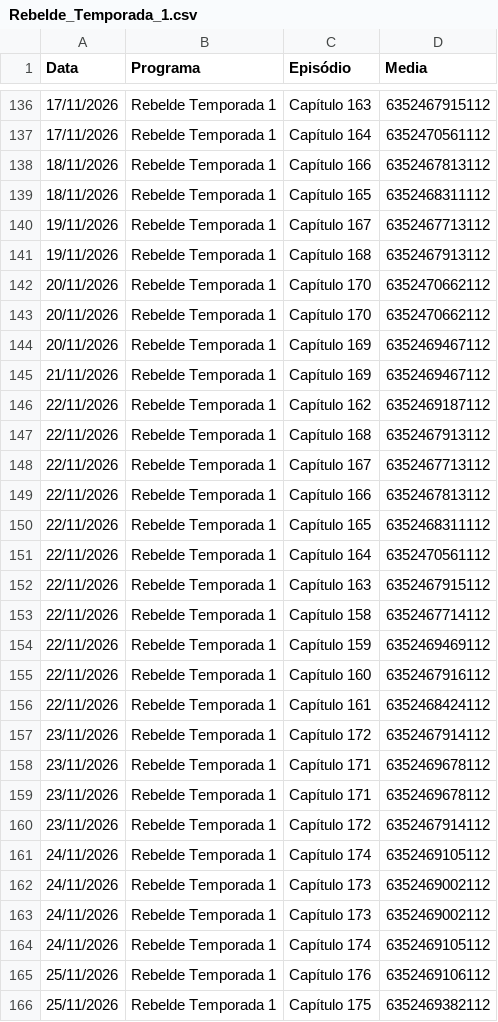
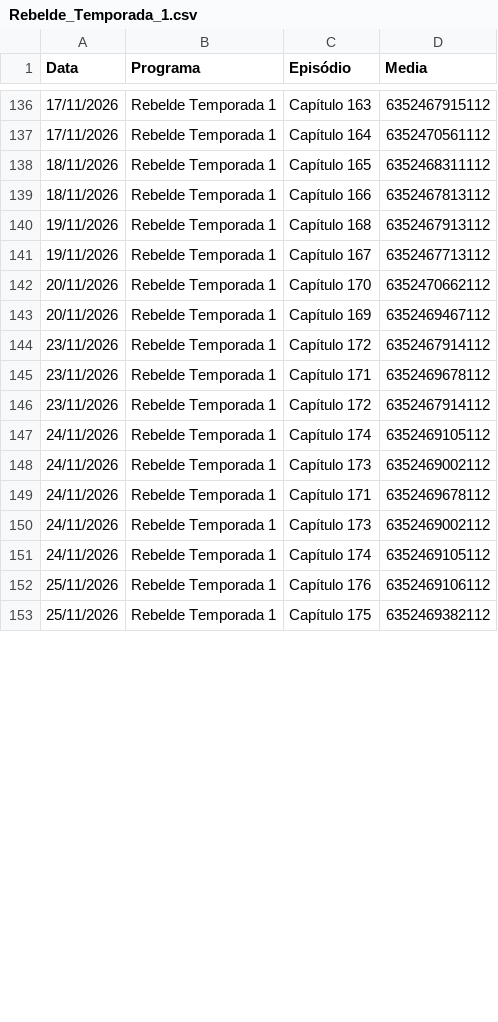
Before and after one commit to henriquerossi/Grade-SBTNovelas, a CSV file: programas/Rebelde_Temporada_1.csv, drawn as a sheet; only a part is shown, gaps mark what is left out; the diff covers the shown part only.

```diff
--- a/programas/Rebelde_Temporada_1.csv
+++ b/programas/Rebelde_Temporada_1.csv
@@ -137,23 +137,9 @@
 17/11/2026,Rebelde Temporada 1,Capítulo 164,6352470561112
+18/11/2026,Rebelde Temporada 1,Capítulo 165,6352468311112
 18/11/2026,Rebelde Temporada 1,Capítulo 166,6352467813112
-18/11/2026,Rebelde Temporada 1,Capítulo 165,6352468311112
+19/11/2026,Rebelde Temporada 1,Capítulo 168,6352467913112
 19/11/2026,Rebelde Temporada 1,Capítulo 167,6352467713112
-19/11/2026,Rebelde Temporada 1,Capítulo 168,6352467913112
-20/11/2026,Rebelde Temporada 1,Capítulo 170,6352470662112
 20/11/2026,Rebelde Temporada 1,Capítulo 170,6352470662112
 20/11/2026,Rebelde Temporada 1,Capítulo 169,6352469467112
-21/11/2026,Rebelde Temporada 1,Capítulo 169,6352469467112
-22/11/2026,Rebelde Temporada 1,Capítulo 162,6352469187112
-22/11/2026,Rebelde Temporada 1,Capítulo 168,6352467913112
-22/11/2026,Rebelde Temporada 1,Capítulo 167,6352467713112
-22/11/2026,Rebelde Temporada 1,Capítulo 166,6352467813112
-22/11/2026,Rebelde Temporada 1,Capítulo 165,6352468311112
-22/11/2026,Rebelde Temporada 1,Capítulo 164,6352470561112
-22/11/2026,Rebelde Temporada 1,Capítulo 163,6352467915112
-22/11/2026,Rebelde Temporada 1,Capítulo 158,6352467714112
-22/11/2026,Rebelde Temporada 1,Capítulo 159,6352469469112
-22/11/2026,Rebelde Temporada 1,Capítulo 160,6352467916112
-22/11/2026,Rebelde Temporada 1,Capítulo 161,6352468424112
 23/11/2026,Rebelde Temporada 1,Capítulo 172,6352467914112
-23/11/2026,Rebelde Temporada 1,Capítulo 171,6352469678112
 23/11/2026,Rebelde Temporada 1,Capítulo 171,6352469678112
@@ -162,2 +148,3 @@
 24/11/2026,Rebelde Temporada 1,Capítulo 173,6352469002112
+24/11/2026,Rebelde Temporada 1,Capítulo 171,6352469678112
 24/11/2026,Rebelde Temporada 1,Capítulo 173,6352469002112
```
Also changed, not shown: 6 moved rows elsewhere in this file, programas/Camaleões.csv, 1 other file.
